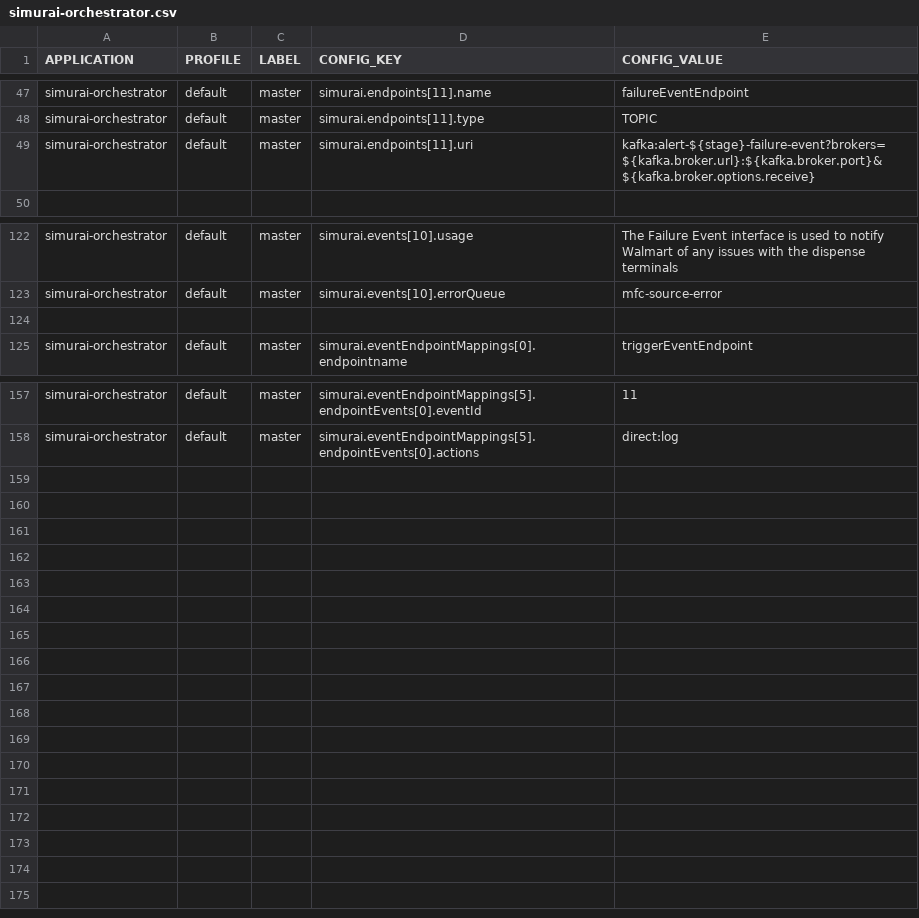
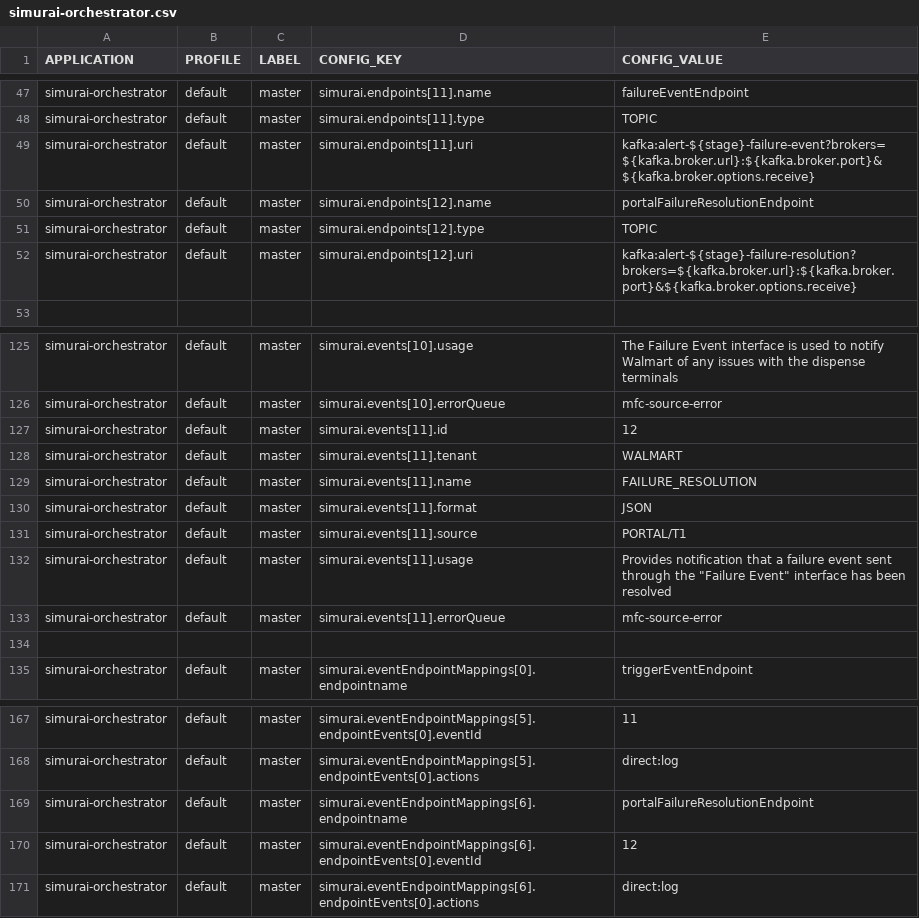
Before and after one commit to javierscope/simurai-ccm-liquibase-hawkeye, a CSV file: simurai-lab2-QA/src/main/resources/changelog/SIMURAI/simurai-orchestrator.csv, drawn as a sheet; only a part is shown, gaps mark what is left out.

Commit message:
Added failure resolution endpoint

```diff
--- a/simurai-lab2-QA/src/main/resources/changelog/SIMURAI/simurai-orchestrator.csv
+++ b/simurai-lab2-QA/src/main/resources/changelog/SIMURAI/simurai-orchestrator.csv
@@ -49,2 +49,5 @@ simurai-orchestrator,default,master,simurai.endpoints[11].type,TOPIC
 simurai-orchestrator,default,master,simurai.endpoints[11].uri,kafka:alert-${stage}-failure-event?brokers=${kafka.broker.url}:${kafka.broker.port}&${kafka.broker.options.receive}
+simurai-orchestrator,default,master,simurai.endpoints[12].name,portalFailureResolutionEndpoint
+simurai-orchestrator,default,master,simurai.endpoints[12].type,TOPIC
+simurai-orchestrator,default,master,simurai.endpoints[12].uri,kafka:alert-${stage}-failure-resolution?brokers=${kafka.broker.url}:${kafka.broker.port}&${kafka.broker.options.receive}
 
@@ -123,2 +126,9 @@ simurai-orchestrator,default,master,simurai.events[10].usage,The Failure Event i
 simurai-orchestrator,default,master,simurai.events[10].errorQueue,mfc-source-error
+simurai-orchestrator,default,master,simurai.events[11].id,12
+simurai-orchestrator,default,master,simurai.events[11].tenant,WALMART
+simurai-orchestrator,default,master,simurai.events[11].name,FAILURE_RESOLUTION
+simurai-orchestrator,default,master,simurai.events[11].format,JSON
+simurai-orchestrator,default,master,simurai.events[11].source,PORTAL/T1
+simurai-orchestrator,default,master,simurai.events[11].usage,Provides notification that a failure event sent through the "Failure Event" interface has been resolved
+simurai-orchestrator,default,master,simurai.events[11].errorQueue,mfc-source-error
 
@@ -158 +168,4 @@ simurai-orchestrator,default,master,simurai.eventEndpointMappings[5].endpointEve
 simurai-orchestrator,default,master,simurai.eventEndpointMappings[5].endpointEvents[0].actions,"direct:log"
+simurai-orchestrator,default,master,simurai.eventEndpointMappings[6].endpointname,portalFailureResolutionEndpoint
+simurai-orchestrator,default,master,simurai.eventEndpointMappings[6].endpointEvents[0].eventId,12
+simurai-orchestrator,default,master,simurai.eventEndpointMappings[6].endpointEvents[0].actions,"direct:log"
```
